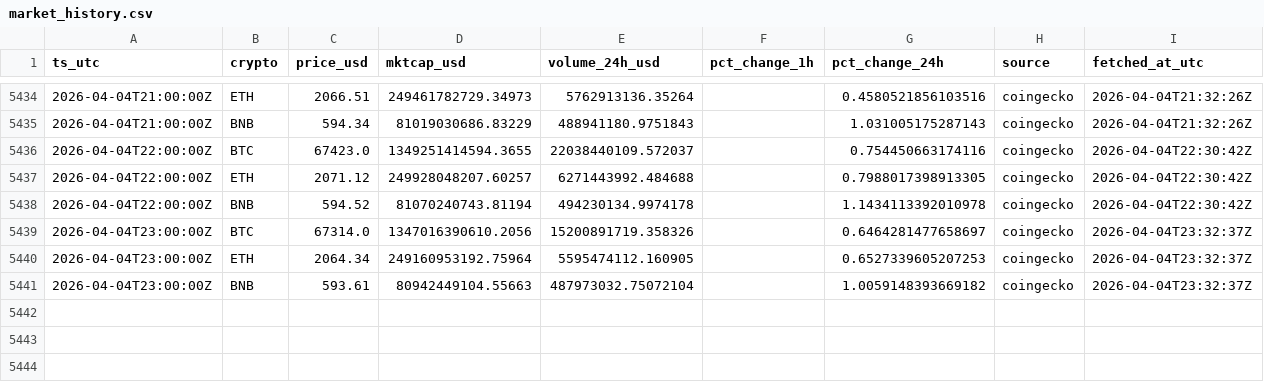
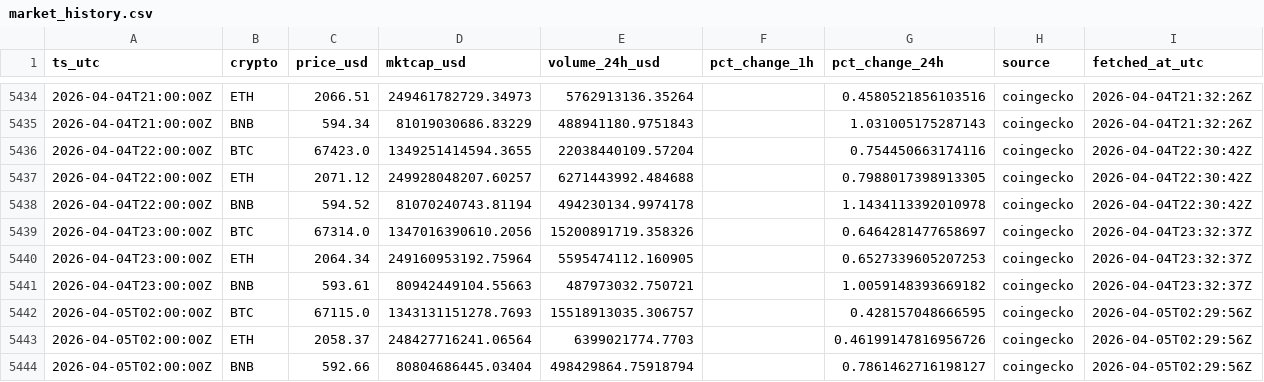
Before and after one commit to gertidokaj/crypto-sentiment-forecasting, a CSV file: data/live/market_history.csv, drawn as a sheet; only a part is shown, gaps mark what is left out.

```diff
--- a/data/live/market_history.csv
+++ b/data/live/market_history.csv
@@ -5435,3 +5435,3 @@ ts_utc,crypto,price_usd,mktcap_usd,volume_24h_usd,pct_change_1h,pct_change_24h,s
 2026-04-04T21:00:00Z,BNB,594.34,81019030686.83229,488941180.9751843,,1.031005175287143,coingecko,2026-04-04T21:32:26Z
-2026-04-04T22:00:00Z,BTC,67423.0,1349251414594.3655,22038440109.572037,,0.754450663174116,coingecko,2026-04-04T22:30:42Z
+2026-04-04T22:00:00Z,BTC,67423.0,1349251414594.3655,22038440109.57204,,0.754450663174116,coingecko,2026-04-04T22:30:42Z
 2026-04-04T22:00:00Z,ETH,2071.12,249928048207.60257,6271443992.484688,,0.7988017398913305,coingecko,2026-04-04T22:30:42Z
@@ -5440,2 +5440,5 @@ ts_utc,crypto,price_usd,mktcap_usd,volume_24h_usd,pct_change_1h,pct_change_24h,s
 2026-04-04T23:00:00Z,ETH,2064.34,249160953192.75964,5595474112.160905,,0.6527339605207253,coingecko,2026-04-04T23:32:37Z
-2026-04-04T23:00:00Z,BNB,593.61,80942449104.55663,487973032.75072104,,1.0059148393669182,coingecko,2026-04-04T23:32:37Z
+2026-04-04T23:00:00Z,BNB,593.61,80942449104.55663,487973032.750721,,1.0059148393669182,coingecko,2026-04-04T23:32:37Z
+2026-04-05T02:00:00Z,BTC,67115.0,1343131151278.7693,15518913035.306757,,0.428157048666595,coingecko,2026-04-05T02:29:56Z
+2026-04-05T02:00:00Z,ETH,2058.37,248427716241.06564,6399021774.7703,,0.46199147816956726,coingecko,2026-04-05T02:29:56Z
+2026-04-05T02:00:00Z,BNB,592.66,80804686445.03404,498429864.75918794,,0.7861462716198127,coingecko,2026-04-05T02:29:56Z
```
Also changed, not shown: data/live/features_latest.csv, data/live/market_latest.csv, 5 other files.
